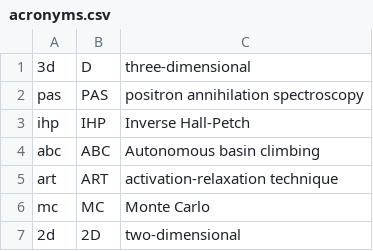
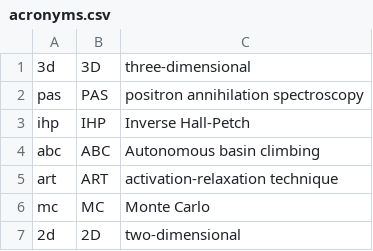
Before and after one commit to syamalpraneeth/dissertation, a CSV file: acronyms.csv, drawn as a sheet; only a part is shown.

Commit message:
update acronym for 3d D-->3D

```diff
--- a/acronyms.csv
+++ b/acronyms.csv
@@ -1,2 +1,2 @@
-3d,D,three-dimensional
+3d,3D,three-dimensional
 pas,PAS,positron annihilation spectroscopy
```
